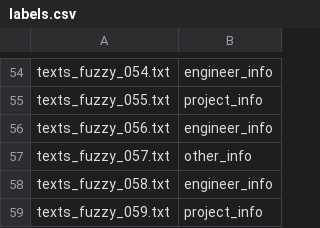
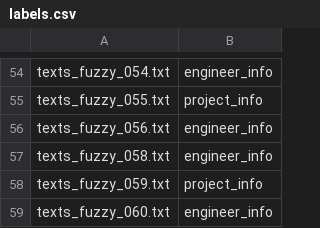
Before and after one commit to makoto1119/CyberUniversity, a CSV file: classification_ml/labels.csv, drawn as a sheet; only a part is shown, gaps mark what is left out; the shorter side is filled out with more unchanged rows.

Commit message:
正解ラベルから other_info 削除

```diff
--- a/classification_ml/labels.csv
+++ b/classification_ml/labels.csv
@@ -56,3 +56,2 @@ texts_fuzzy_055.txt,project_info
 texts_fuzzy_056.txt,engineer_info
-texts_fuzzy_057.txt,other_info
 texts_fuzzy_058.txt,engineer_info
```
